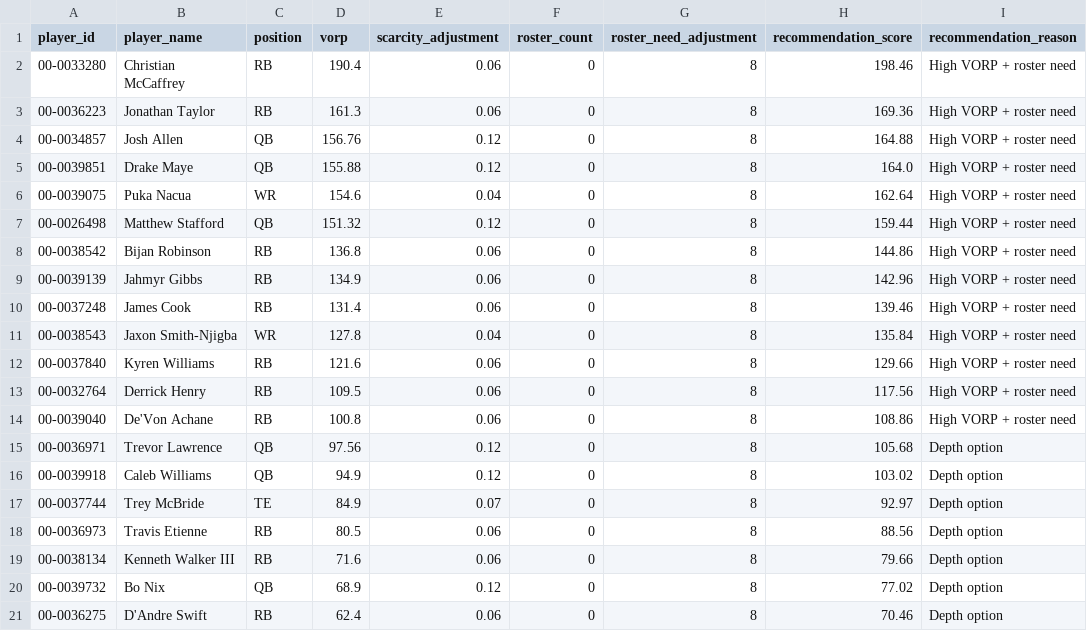
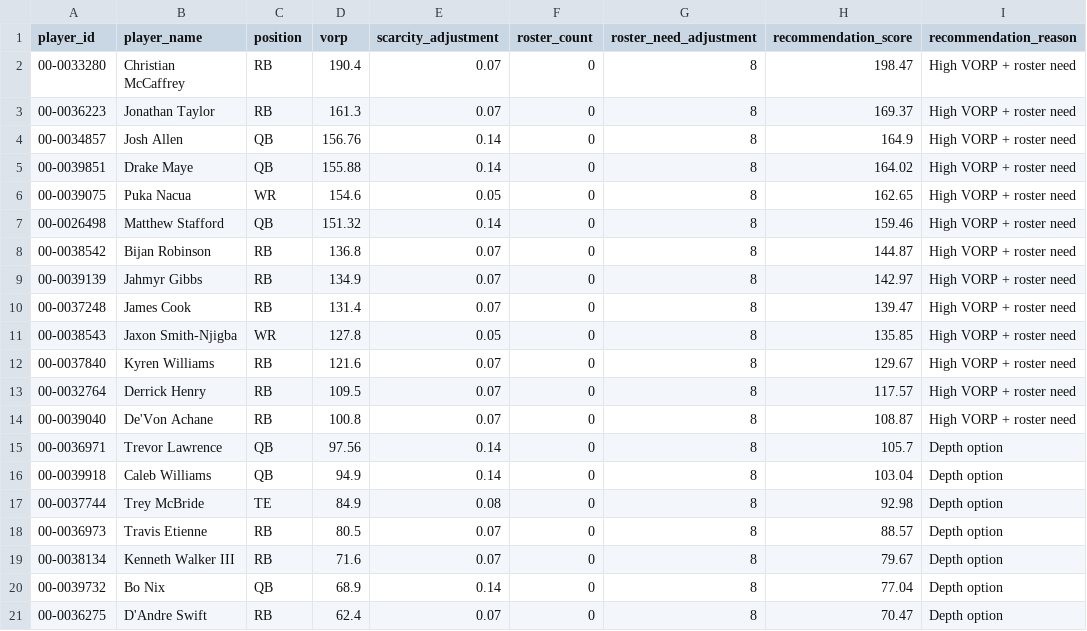
Before and after one commit to pchawin40/FantasyFootballDraftAnalyzer, a CSV file: outputs/draft_recommendations.csv, drawn as a sheet; only a part is shown; the diff covers the shown part only.

Commit message:
Revised quality check for real players | 4:53 PM 6.22.26 HP

```diff
--- a/outputs/draft_recommendations.csv
+++ b/outputs/draft_recommendations.csv
@@ -1,21 +1,21 @@
 player_id,player_name,position,vorp,scarcity_adjustment,roster_count,roster_need_adjustment,recommendation_score,recommendation_reason
-00-0033280,Christian McCaffrey,RB,190.4,0.06,0,8,198.46,High VORP + roster need
-00-0036223,Jonathan Taylor,RB,161.3,0.06,0,8,169.36,High VORP + roster need
-00-0034857,Josh Allen,QB,156.76,0.12,0,8,164.88,High VORP + roster need
-00-0039851,Drake Maye,QB,155.88,0.12,0,8,164.0,High VORP + roster need
-00-0039075,Puka Nacua,WR,154.6,0.04,0,8,162.64,High VORP + roster need
-00-0026498,Matthew Stafford,QB,151.32,0.12,0,8,159.44,High VORP + roster need
-00-0038542,Bijan Robinson,RB,136.8,0.06,0,8,144.86,High VORP + roster need
-00-0039139,Jahmyr Gibbs,RB,134.9,0.06,0,8,142.96,High VORP + roster need
-00-0037248,James Cook,RB,131.4,0.06,0,8,139.46,High VORP + roster need
-00-0038543,Jaxon Smith-Njigba,WR,127.8,0.04,0,8,135.84,High VORP + roster need
-00-0037840,Kyren Williams,RB,121.6,0.06,0,8,129.66,High VORP + roster need
-00-0032764,Derrick Henry,RB,109.5,0.06,0,8,117.56,High VORP + roster need
-00-0039040,De'Von Achane,RB,100.8,0.06,0,8,108.86,High VORP + roster need
-00-0036971,Trevor Lawrence,QB,97.56,0.12,0,8,105.68,Depth option
-00-0039918,Caleb Williams,QB,94.9,0.12,0,8,103.02,Depth option
-00-0037744,Trey McBride,TE,84.9,0.07,0,8,92.97,Depth option
-00-0036973,Travis Etienne,RB,80.5,0.06,0,8,88.56,Depth option
-00-0038134,Kenneth Walker III,RB,71.6,0.06,0,8,79.66,Depth option
-00-0039732,Bo Nix,QB,68.9,0.12,0,8,77.02,Depth option
-00-0036275,D'Andre Swift,RB,62.4,0.06,0,8,70.46,Depth option
+00-0033280,Christian McCaffrey,RB,190.4,0.07,0,8,198.47,High VORP + roster need
+00-0036223,Jonathan Taylor,RB,161.3,0.07,0,8,169.37,High VORP + roster need
+00-0034857,Josh Allen,QB,156.76,0.14,0,8,164.9,High VORP + roster need
+00-0039851,Drake Maye,QB,155.88,0.14,0,8,164.02,High VORP + roster need
+00-0039075,Puka Nacua,WR,154.6,0.05,0,8,162.65,High VORP + roster need
+00-0026498,Matthew Stafford,QB,151.32,0.14,0,8,159.46,High VORP + roster need
+00-0038542,Bijan Robinson,RB,136.8,0.07,0,8,144.87,High VORP + roster need
+00-0039139,Jahmyr Gibbs,RB,134.9,0.07,0,8,142.97,High VORP + roster need
+00-0037248,James Cook,RB,131.4,0.07,0,8,139.47,High VORP + roster need
+00-0038543,Jaxon Smith-Njigba,WR,127.8,0.05,0,8,135.85,High VORP + roster need
+00-0037840,Kyren Williams,RB,121.6,0.07,0,8,129.67,High VORP + roster need
+00-0032764,Derrick Henry,RB,109.5,0.07,0,8,117.57,High VORP + roster need
+00-0039040,De'Von Achane,RB,100.8,0.07,0,8,108.87,High VORP + roster need
+00-0036971,Trevor Lawrence,QB,97.56,0.14,0,8,105.7,Depth option
+00-0039918,Caleb Williams,QB,94.9,0.14,0,8,103.04,Depth option
+00-0037744,Trey McBride,TE,84.9,0.08,0,8,92.98,Depth option
+00-0036973,Travis Etienne,RB,80.5,0.07,0,8,88.57,Depth option
+00-0038134,Kenneth Walker III,RB,71.6,0.07,0,8,79.67,Depth option
+00-0039732,Bo Nix,QB,68.9,0.14,0,8,77.04,Depth option
+00-0036275,D'Andre Swift,RB,62.4,0.07,0,8,70.47,Depth option
```
Also changed, not shown: 90 edited cells elsewhere in this file, 3 other files.
